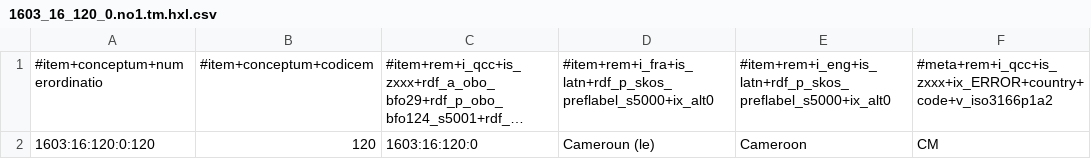
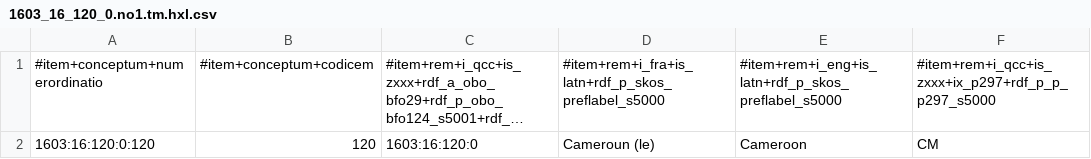
Before and after one commit to MDCIII/1603_16_120, a CSV file: 1603/16/120/0/1603_16_120_0.no1.tm.hxl.csv, drawn as a sheet; only a part is shown; long unchanged cells end in …; the diff names each change by its address in the sheet, - before the commit and + after, or states it on an @@ line.

```diff
--- a/1603/16/120/0/1603_16_120_0.no1.tm.hxl.csv
+++ b/1603/16/120/0/1603_16_120_0.no1.tm.hxl.csv
-D1: #item+rem+i_fra+is_latn+rdf_p_skos_preflabel_s5000+ix_alt0
+D1: #item+rem+i_fra+is_latn+rdf_p_skos_preflabel_s5000
-E1: #item+rem+i_eng+is_latn+rdf_p_skos_preflabel_s5000+ix_alt0
+E1: #item+rem+i_eng+is_latn+rdf_p_skos_preflabel_s5000
-F1: #meta+rem+i_qcc+is_zxxx+ix_ERROR+country+code+v_iso3166p1a2
+F1: #item+rem+i_qcc+is_zxxx+ix_p297+rdf_p_p_p297_s5000
```
Also changed, not shown: 1603/16/120/1/1603_16_120_1.no1.tm.hxl.csv, 1603/16/120/2/1603_16_120_2.no1.tm.hxl.csv, 18 other files.
